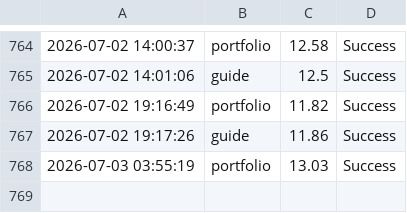
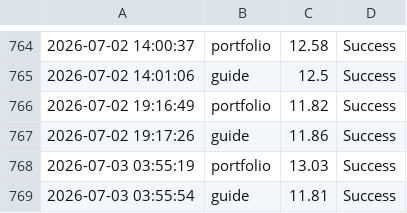
Before and after one commit to ntkauffman1/data-analytics-portfolio, a CSV file: app_performance_log.csv, drawn as a sheet; only a part is shown, gaps mark what is left out.

```diff
--- a/app_performance_log.csv
+++ b/app_performance_log.csv
@@ -768 +768,2 @@
 2026-07-03 03:55:19,portfolio,13.03,Success
+2026-07-03 03:55:54,guide,11.81,Success
```
